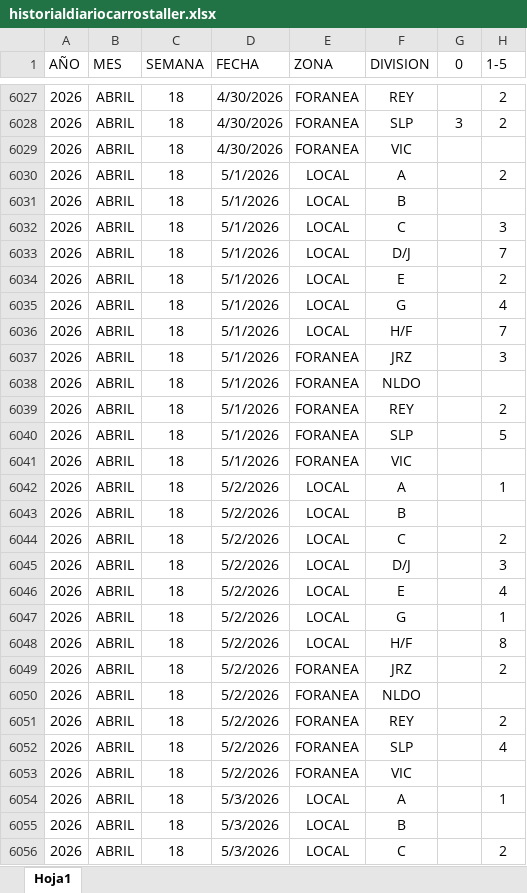
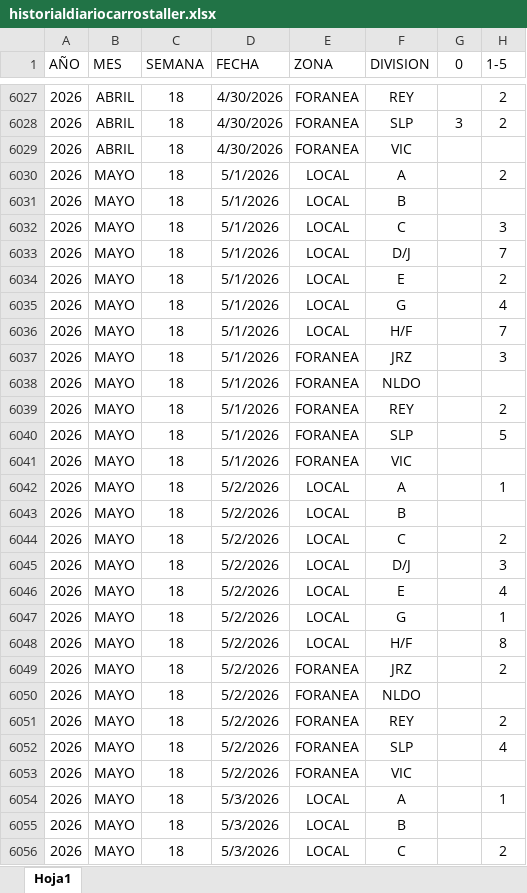
Before and after one commit to EDSALAS15/dashboard-carros-taller, an Excel workbook: historialdiariocarrostaller.xlsx, sheet Hoja1, drawn as a sheet; only a part is shown, gaps mark what is left out; values as stored, in another font and other column widths than the file's, no borders; table styles not drawn; the diff covers the shown part only; the diff names each change by its address in the sheet, - before the commit and + after, or states it on an @@ line.

Commit message:
Add files via upload

```diff
--- a/historialdiariocarrostaller.xlsx (sheet Hoja1)
+++ b/historialdiariocarrostaller.xlsx (sheet Hoja1)
-B6030:B6056 (MES): ABRIL
+B6030:B6056 (MES): MAYO
```
Also changed, not shown: 9 edited cells elsewhere in this sheet.
